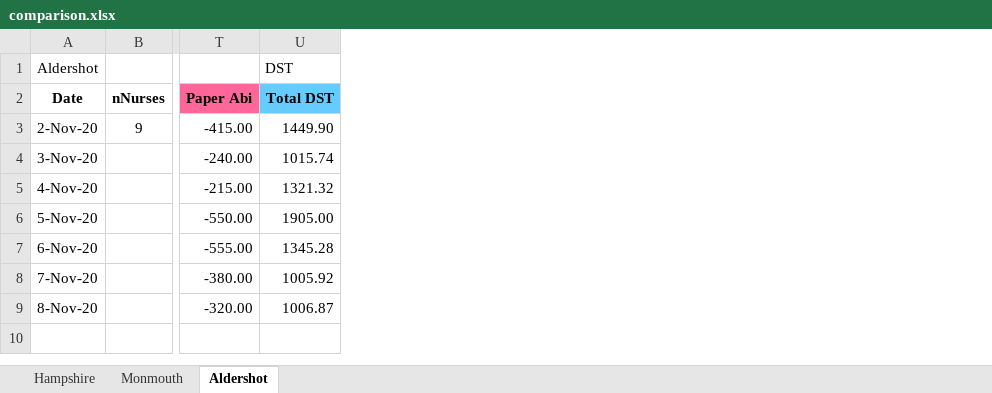
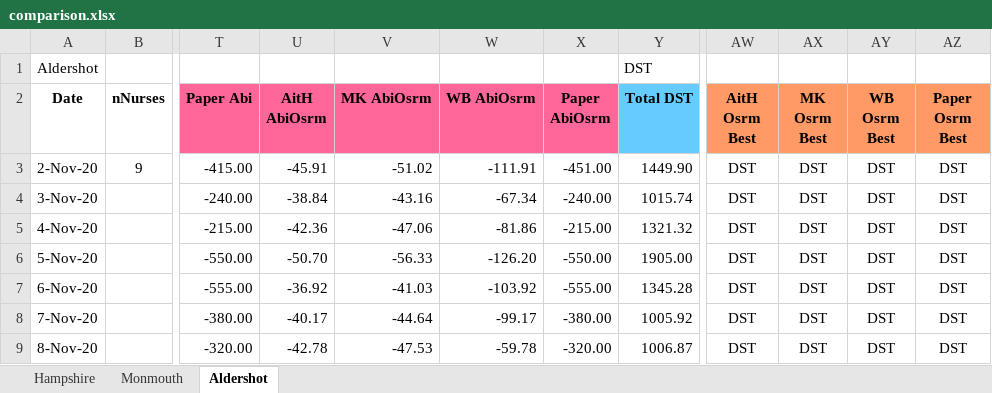
Before and after one commit to asyllh/SOCIALCARE, an Excel workbook: code/screpo/outputs/results/comparison.xlsx, sheet Aldershot, drawn as a sheet; only a part is shown, gaps mark what is left out; values as stored, in another font and other column widths than the file's, no borders; the diff names each change by its address in the sheet, - before the commit and + after, or states it on an @@ line.

```diff
--- a/code/screpo/outputs/results/comparison.xlsx (sheet Aldershot)
+++ b/code/screpo/outputs/results/comparison.xlsx (sheet Aldershot)
+column U (AitH AbiOsrm), rows 3-9: -45.91 | -38.84 | -42.36 | -50.70 | -36.92 | -40.17 | -42.78
+column V (MK AbiOsrm), rows 3-9: -51.02 | -43.16 | -47.06 | -56.33 | -41.03 | -44.64 | -47.53
+column W (WB AbiOsrm), rows 3-9: -111.91 | -67.34 | -81.86 | -126.20 | -103.92 | -99.17 | -59.78
+column X (Paper AbiOsrm), rows 3-9: -451.00 | -240.00 | -215.00 | -550.00 | -555.00 | -380.00 | -320.00
+column AW (AitH Osrm Best), rows 3-9: all DST
+column AX (MK Osrm Best), rows 3-9: all DST
+column AY (WB Osrm Best), rows 3-9: all DST
+column AZ (Paper Osrm Best), rows 3-9: all DST
```
Also changed, not shown: sheet Monmouth, sheet Hampshire, formulas that keep their value, code/screpo/outputs/results/AldershotComparison.xlsx, code/screpo/outputs/results/HampshireComparison.xlsx, 14 other files.
